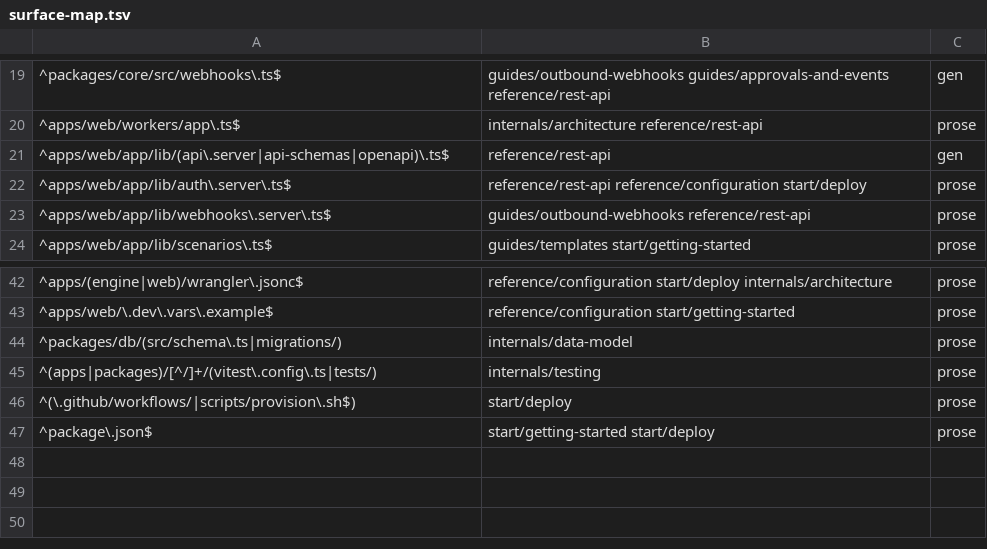
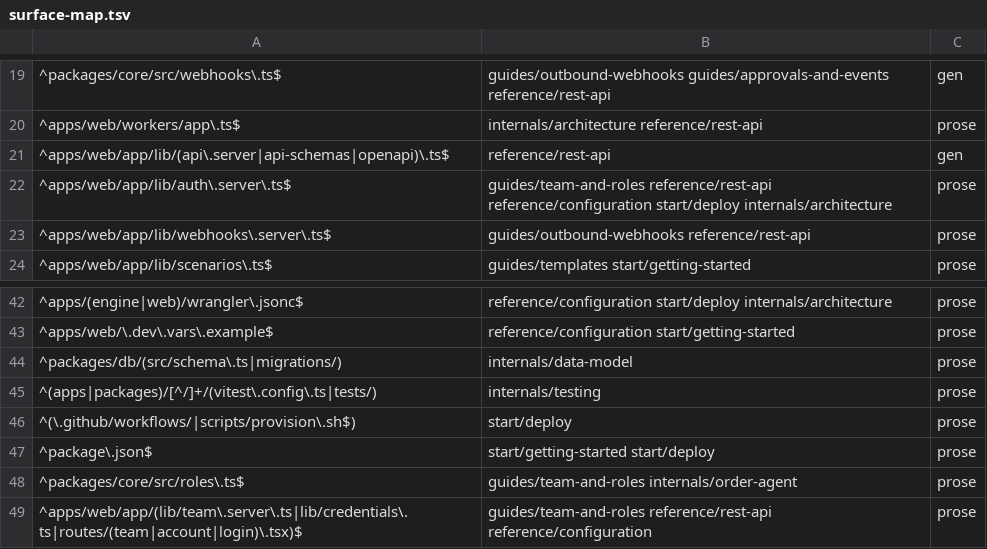
Before and after one commit to blakebauman/orderloop, a TSV file: .claude/skills/docs-sync/references/surface-map.tsv, drawn as a sheet; only a part is shown, gaps mark what is left out.

```diff
--- a/.claude/skills/docs-sync/references/surface-map.tsv
+++ b/.claude/skills/docs-sync/references/surface-map.tsv
@@ -21,3 +21,3 @@
 ^apps/web/app/lib/(api\.server|api-schemas|openapi)\.ts$	reference/rest-api	gen
-^apps/web/app/lib/auth\.server\.ts$	reference/rest-api reference/configuration start/deploy	prose
+^apps/web/app/lib/auth\.server\.ts$	guides/team-and-roles reference/rest-api reference/configuration start/deploy internals/architecture	prose
 ^apps/web/app/lib/webhooks\.server\.ts$	guides/outbound-webhooks reference/rest-api	prose
@@ -47 +47,3 @@
 ^package\.json$	start/getting-started start/deploy	prose
+^packages/core/src/roles\.ts$	guides/team-and-roles internals/order-agent	prose
+^apps/web/app/(lib/team\.server\.ts|lib/credentials\.ts|routes/(team|account|login)\.tsx)$	guides/team-and-roles reference/rest-api reference/configuration	prose
```
Also changed, not shown: 43 other files.
